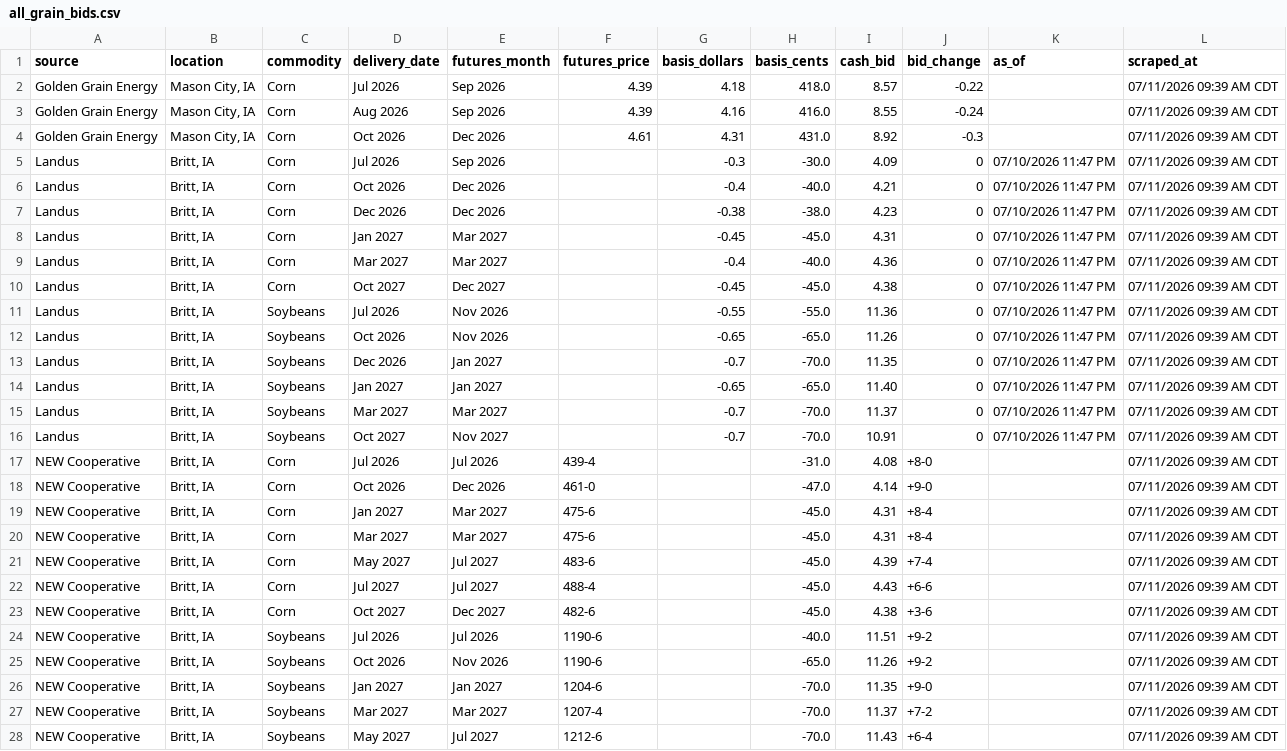
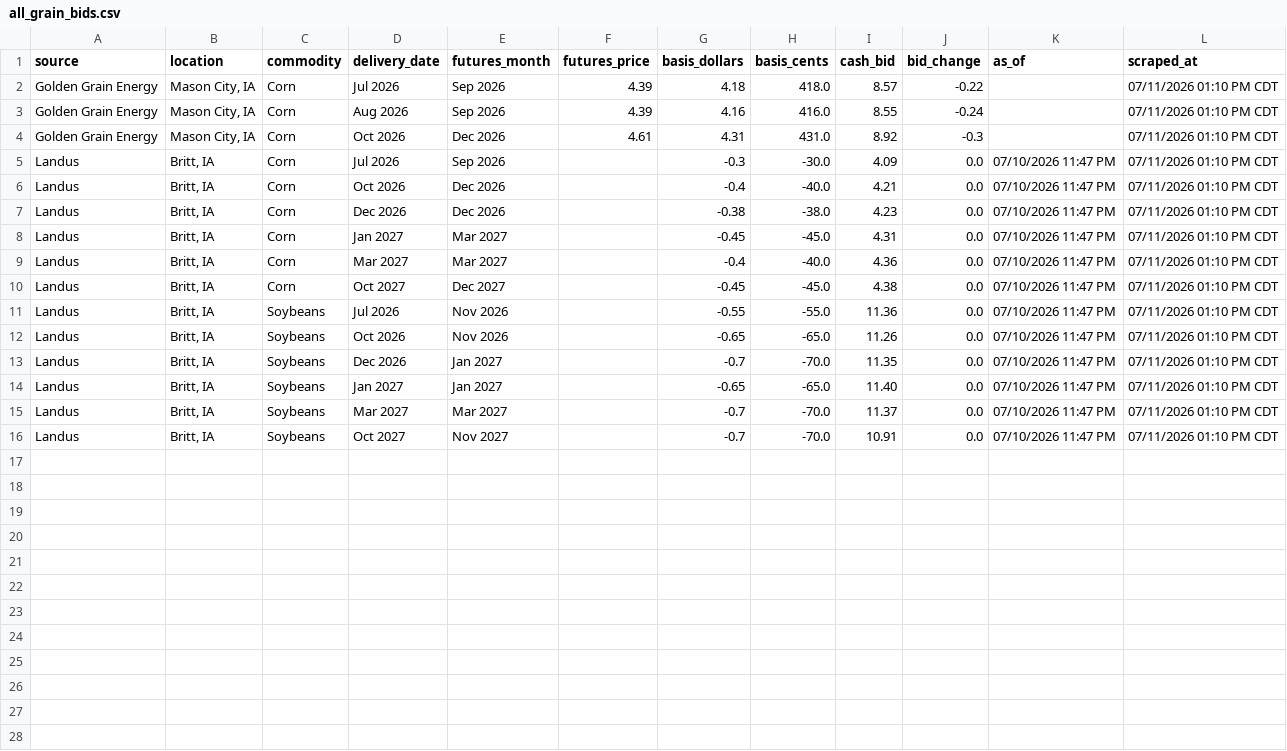
Before and after one commit to Superspyn/grainbidmap-data, a CSV file: all_grain_bids.csv, drawn as a sheet; only a part is shown; the diff covers the shown part only.

Commit message:
Update grain bids

```diff
--- a/all_grain_bids.csv
+++ b/all_grain_bids.csv
@@ -1,28 +1,16 @@
 source,location,commodity,delivery_date,futures_month,futures_price,basis_dollars,basis_cents,cash_bid,bid_change,as_of,scraped_at
-Golden Grain Energy,"Mason City, IA",Corn,Jul 2026,Sep 2026,4.39,4.18,418.0,8.57,-0.22,,07/11/2026 09:39 AM CDT
-Golden Grain Energy,"Mason City, IA",Corn,Aug 2026,Sep 2026,4.39,4.16,416.0,8.55,-0.24,,07/11/2026 09:39 AM CDT
-Golden Grain Energy,"Mason City, IA",Corn,Oct 2026,Dec 2026,4.61,4.31,431.0,8.92,-0.3,,07/11/2026 09:39 AM CDT
-Landus,"Britt, IA",Corn,Jul 2026,Sep 2026,,-0.3,-30.0,4.09,0,07/10/2026 11:47 PM,07/11/2026 09:39 AM CDT
-Landus,"Britt, IA",Corn,Oct 2026,Dec 2026,,-0.4,-40.0,4.21,0,07/10/2026 11:47 PM,07/11/2026 09:39 AM CDT
-Landus,"Britt, IA",Corn,Dec 2026,Dec 2026,,-0.38,-38.0,4.23,0,07/10/2026 11:47 PM,07/11/2026 09:39 AM CDT
-Landus,"Britt, IA",Corn,Jan 2027,Mar 2027,,-0.45,-45.0,4.31,0,07/10/2026 11:47 PM,07/11/2026 09:39 AM CDT
-Landus,"Britt, IA",Corn,Mar 2027,Mar 2027,,-0.4,-40.0,4.36,0,07/10/2026 11:47 PM,07/11/2026 09:39 AM CDT
-Landus,"Britt, IA",Corn,Oct 2027,Dec 2027,,-0.45,-45.0,4.38,0,07/10/2026 11:47 PM,07/11/2026 09:39 AM CDT
-Landus,"Britt, IA",Soybeans,Jul 2026,Nov 2026,,-0.55,-55.0,11.36,0,07/10/2026 11:47 PM,07/11/2026 09:39 AM CDT
-Landus,"Britt, IA",Soybeans,Oct 2026,Nov 2026,,-0.65,-65.0,11.26,0,07/10/2026 11:47 PM,07/11/2026 09:39 AM CDT
-Landus,"Britt, IA",Soybeans,Dec 2026,Jan 2027,,-0.7,-70.0,11.35,0,07/10/2026 11:47 PM,07/11/2026 09:39 AM CDT
-Landus,"Britt, IA",Soybeans,Jan 2027,Jan 2027,,-0.65,-65.0,11.40,0,07/10/2026 11:47 PM,07/11/2026 09:39 AM CDT
-Landus,"Britt, IA",Soybeans,Mar 2027,Mar 2027,,-0.7,-70.0,11.37,0,07/10/2026 11:47 PM,07/11/2026 09:39 AM CDT
-Landus,"Britt, IA",Soybeans,Oct 2027,Nov 2027,,-0.7,-70.0,10.91,0,07/10/2026 11:47 PM,07/11/2026 09:39 AM CDT
-NEW Cooperative,"Britt, IA",Corn,Jul 2026,Jul 2026,439-4,,-31.0,4.08,+8-0,,07/11/2026 09:39 AM CDT
-NEW Cooperative,"Britt, IA",Corn,Oct 2026,Dec 2026,461-0,,-47.0,4.14,+9-0,,07/11/2026 09:39 AM CDT
-NEW Cooperative,"Britt, IA",Corn,Jan 2027,Mar 2027,475-6,,-45.0,4.31,+8-4,,07/11/2026 09:39 AM CDT
-NEW Cooperative,"Britt, IA",Corn,Mar 2027,Mar 2027,475-6,,-45.0,4.31,+8-4,,07/11/2026 09:39 AM CDT
-NEW Cooperative,"Britt, IA",Corn,May 2027,Jul 2027,483-6,,-45.0,4.39,+7-4,,07/11/2026 09:39 AM CDT
-NEW Cooperative,"Britt, IA",Corn,Jul 2027,Jul 2027,488-4,,-45.0,4.43,+6-6,,07/11/2026 09:39 AM CDT
-NEW Cooperative,"Britt, IA",Corn,Oct 2027,Dec 2027,482-6,,-45.0,4.38,+3-6,,07/11/2026 09:39 AM CDT
-NEW Cooperative,"Britt, IA",Soybeans,Jul 2026,Jul 2026,1190-6,,-40.0,11.51,+9-2,,07/11/2026 09:39 AM CDT
-NEW Cooperative,"Britt, IA",Soybeans,Oct 2026,Nov 2026,1190-6,,-65.0,11.26,+9-2,,07/11/2026 09:39 AM CDT
-NEW Cooperative,"Britt, IA",Soybeans,Jan 2027,Jan 2027,1204-6,,-70.0,11.35,+9-0,,07/11/2026 09:39 AM CDT
-NEW Cooperative,"Britt, IA",Soybeans,Mar 2027,Mar 2027,1207-4,,-70.0,11.37,+7-2,,07/11/2026 09:39 AM CDT
-NEW Cooperative,"Britt, IA",Soybeans,May 2027,Jul 2027,1212-6,,-70.0,11.43,+6-4,,07/11/2026 09:39 AM CDT
+Golden Grain Energy,"Mason City, IA",Corn,Jul 2026,Sep 2026,4.39,4.18,418.0,8.57,-0.22,,07/11/2026 01:10 PM CDT
+Golden Grain Energy,"Mason City, IA",Corn,Aug 2026,Sep 2026,4.39,4.16,416.0,8.55,-0.24,,07/11/2026 01:10 PM CDT
+Golden Grain Energy,"Mason City, IA",Corn,Oct 2026,Dec 2026,4.61,4.31,431.0,8.92,-0.3,,07/11/2026 01:10 PM CDT
+Landus,"Britt, IA",Corn,Jul 2026,Sep 2026,,-0.3,-30.0,4.09,0.0,07/10/2026 11:47 PM,07/11/2026 01:10 PM CDT
+Landus,"Britt, IA",Corn,Oct 2026,Dec 2026,,-0.4,-40.0,4.21,0.0,07/10/2026 11:47 PM,07/11/2026 01:10 PM CDT
+Landus,"Britt, IA",Corn,Dec 2026,Dec 2026,,-0.38,-38.0,4.23,0.0,07/10/2026 11:47 PM,07/11/2026 01:10 PM CDT
+Landus,"Britt, IA",Corn,Jan 2027,Mar 2027,,-0.45,-45.0,4.31,0.0,07/10/2026 11:47 PM,07/11/2026 01:10 PM CDT
+Landus,"Britt, IA",Corn,Mar 2027,Mar 2027,,-0.4,-40.0,4.36,0.0,07/10/2026 11:47 PM,07/11/2026 01:10 PM CDT
+Landus,"Britt, IA",Corn,Oct 2027,Dec 2027,,-0.45,-45.0,4.38,0.0,07/10/2026 11:47 PM,07/11/2026 01:10 PM CDT
+Landus,"Britt, IA",Soybeans,Jul 2026,Nov 2026,,-0.55,-55.0,11.36,0.0,07/10/2026 11:47 PM,07/11/2026 01:10 PM CDT
+Landus,"Britt, IA",Soybeans,Oct 2026,Nov 2026,,-0.65,-65.0,11.26,0.0,07/10/2026 11:47 PM,07/11/2026 01:10 PM CDT
+Landus,"Britt, IA",Soybeans,Dec 2026,Jan 2027,,-0.7,-70.0,11.35,0.0,07/10/2026 11:47 PM,07/11/2026 01:10 PM CDT
+Landus,"Britt, IA",Soybeans,Jan 2027,Jan 2027,,-0.65,-65.0,11.40,0.0,07/10/2026 11:47 PM,07/11/2026 01:10 PM CDT
+Landus,"Britt, IA",Soybeans,Mar 2027,Mar 2027,,-0.7,-70.0,11.37,0.0,07/10/2026 11:47 PM,07/11/2026 01:10 PM CDT
+Landus,"Britt, IA",Soybeans,Oct 2027,Nov 2027,,-0.7,-70.0,10.91,0.0,07/10/2026 11:47 PM,07/11/2026 01:10 PM CDT
```
Also changed, not shown: 2 removed rows elsewhere in this file.
